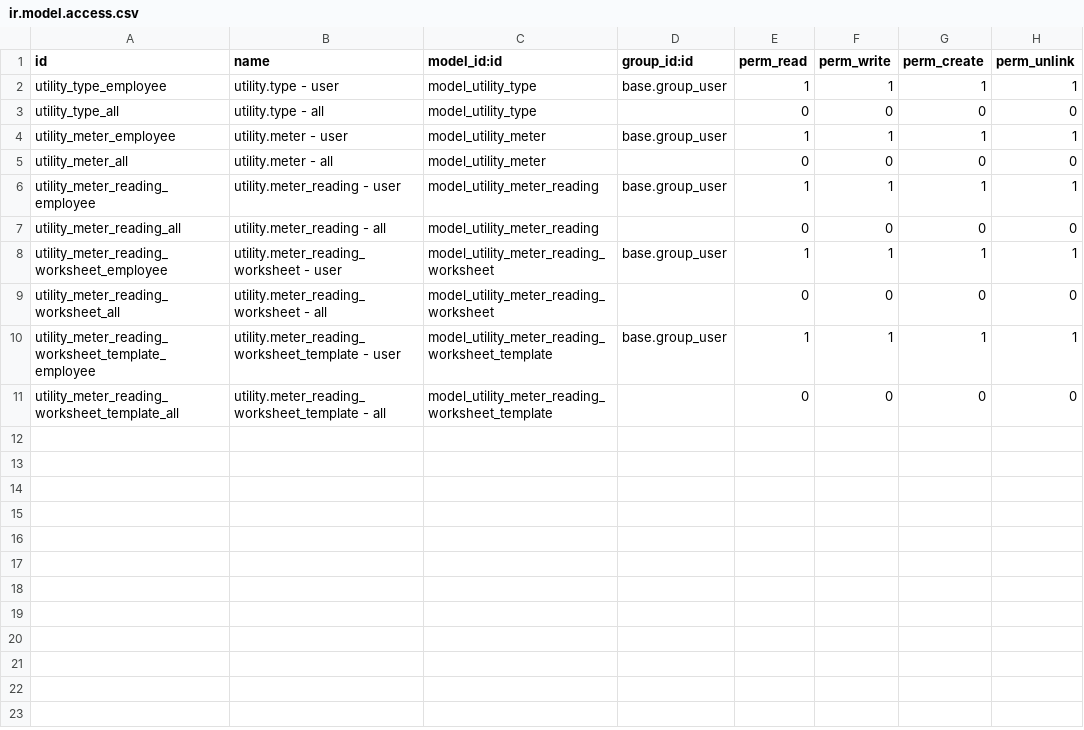
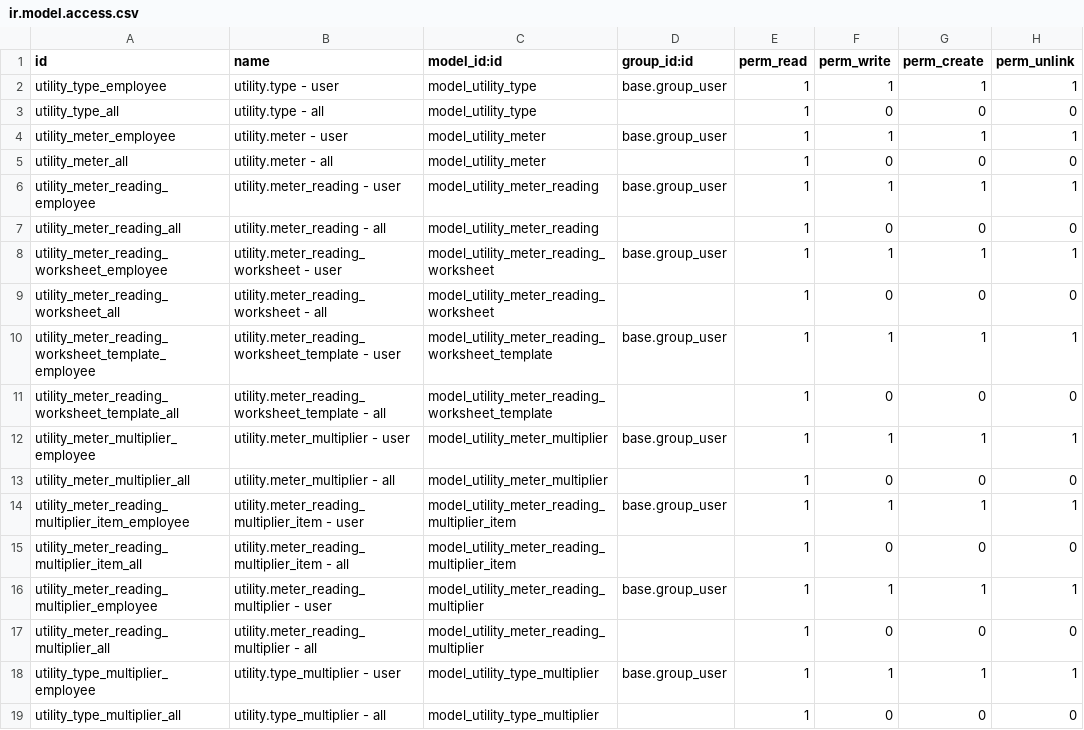
Before and after one commit to open-synergy/opnsynid-vertical-utility, a CSV file: utility_base/security/ir.model.access.csv, drawn as a sheet.

Commit message:
[8.0.1.2.0] utility_base
* Fix security access for all user
* Group all master data menu related to meter reading
* Add multiplier feature on meter reading
* Adjust view layouts
* Change module name on manifest

```diff
--- a/utility_base/security/ir.model.access.csv
+++ b/utility_base/security/ir.model.access.csv
@@ -2,10 +2,18 @@ id,name,model_id:id,group_id:id,perm_read,perm_write,perm_create,perm_unlink
 utility_type_employee,utility.type - user,model_utility_type,base.group_user,1,1,1,1
-utility_type_all,utility.type - all,model_utility_type,,0,0,0,0
+utility_type_all,utility.type - all,model_utility_type,,1,0,0,0
 utility_meter_employee,utility.meter - user,model_utility_meter,base.group_user,1,1,1,1
-utility_meter_all,utility.meter - all,model_utility_meter,,0,0,0,0
+utility_meter_all,utility.meter - all,model_utility_meter,,1,0,0,0
 utility_meter_reading_employee,utility.meter_reading - user,model_utility_meter_reading,base.group_user,1,1,1,1
-utility_meter_reading_all,utility.meter_reading - all,model_utility_meter_reading,,0,0,0,0
+utility_meter_reading_all,utility.meter_reading - all,model_utility_meter_reading,,1,0,0,0
 utility_meter_reading_worksheet_employee,utility.meter_reading_worksheet - user,model_utility_meter_reading_worksheet,base.group_user,1,1,1,1
-utility_meter_reading_worksheet_all,utility.meter_reading_worksheet - all,model_utility_meter_reading_worksheet,,0,0,0,0
+utility_meter_reading_worksheet_all,utility.meter_reading_worksheet - all,model_utility_meter_reading_worksheet,,1,0,0,0
 utility_meter_reading_worksheet_template_employee,utility.meter_reading_worksheet_template - user,model_utility_meter_reading_worksheet_template,base.group_user,1,1,1,1
-utility_meter_reading_worksheet_template_all,utility.meter_reading_worksheet_template - all,model_utility_meter_reading_worksheet_template,,0,0,0,0
+utility_meter_reading_worksheet_template_all,utility.meter_reading_worksheet_template - all,model_utility_meter_reading_worksheet_template,,1,0,0,0
+utility_meter_multiplier_employee,utility.meter_multiplier - user,model_utility_meter_multiplier,base.group_user,1,1,1,1
+utility_meter_multiplier_all,utility.meter_multiplier - all,model_utility_meter_multiplier,,1,0,0,0
+utility_meter_reading_multiplier_item_employee,utility.meter_reading_multiplier_item - user,model_utility_meter_reading_multiplier_item,base.group_user,1,1,1,1
+utility_meter_reading_multiplier_item_all,utility.meter_reading_multiplier_item - all,model_utility_meter_reading_multiplier_item,,1,0,0,0
+utility_meter_reading_multiplier_employee,utility.meter_reading_multiplier - user,model_utility_meter_reading_multiplier,base.group_user,1,1,1,1
+utility_meter_reading_multiplier_all,utility.meter_reading_multiplier - all,model_utility_meter_reading_multiplier,,1,0,0,0
+utility_type_multiplier_employee,utility.type_multiplier - user,model_utility_type_multiplier,base.group_user,1,1,1,1
+utility_type_multiplier_all,utility.type_multiplier - all,model_utility_type_multiplier,,1,0,0,0
```
Also changed, not shown: 16 other files.
